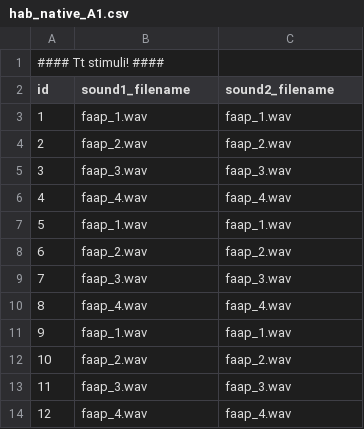
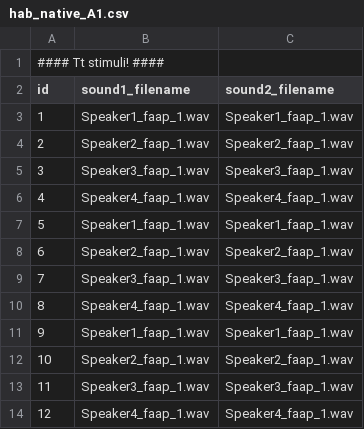
Before and after one commit to UiL-OTS-labs/ZEP-hybride-visual-fixation, a CSV file: stimuli/hab_native_A1.csv, drawn as a sheet.

Commit message:
clearer stimulus identification Speaker<speakerID>_<type>_<token>, eg. 'Speaker1_faap_2' for the (before) 'faap_5' type/token.

```diff
--- a/stimuli/hab_native_A1.csv
+++ b/stimuli/hab_native_A1.csv
@@ -2,13 +2,13 @@
 id;sound1_filename;sound2_filename
-1;faap_1.wav;faap_1.wav
-2;faap_2.wav;faap_2.wav
-3;faap_3.wav;faap_3.wav
-4;faap_4.wav;faap_4.wav
-5;faap_1.wav;faap_1.wav
-6;faap_2.wav;faap_2.wav
-7;faap_3.wav;faap_3.wav
-8;faap_4.wav;faap_4.wav
-9;faap_1.wav;faap_1.wav
-10;faap_2.wav;faap_2.wav
-11;faap_3.wav;faap_3.wav
-12;faap_4.wav;faap_4.wav
+1;Speaker1_faap_1.wav;Speaker1_faap_1.wav
+2;Speaker2_faap_1.wav;Speaker2_faap_1.wav
+3;Speaker3_faap_1.wav;Speaker3_faap_1.wav
+4;Speaker4_faap_1.wav;Speaker4_faap_1.wav
+5;Speaker1_faap_1.wav;Speaker1_faap_1.wav
+6;Speaker2_faap_1.wav;Speaker2_faap_1.wav
+7;Speaker3_faap_1.wav;Speaker3_faap_1.wav
+8;Speaker4_faap_1.wav;Speaker4_faap_1.wav
+9;Speaker1_faap_1.wav;Speaker1_faap_1.wav
+10;Speaker2_faap_1.wav;Speaker2_faap_1.wav
+11;Speaker3_faap_1.wav;Speaker3_faap_1.wav
+12;Speaker4_faap_1.wav;Speaker4_faap_1.wav
```
Also changed, not shown: stimuli/hab_native_A2.csv, stimuli/test_native_alt_A2.csv, 28 other files.
